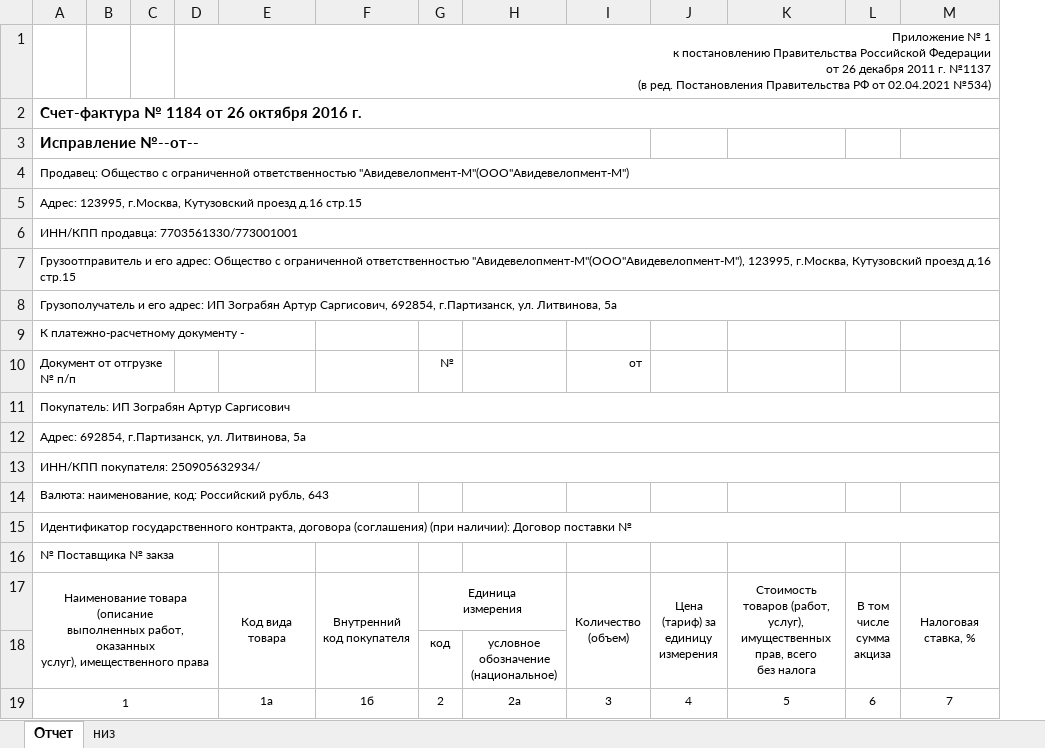
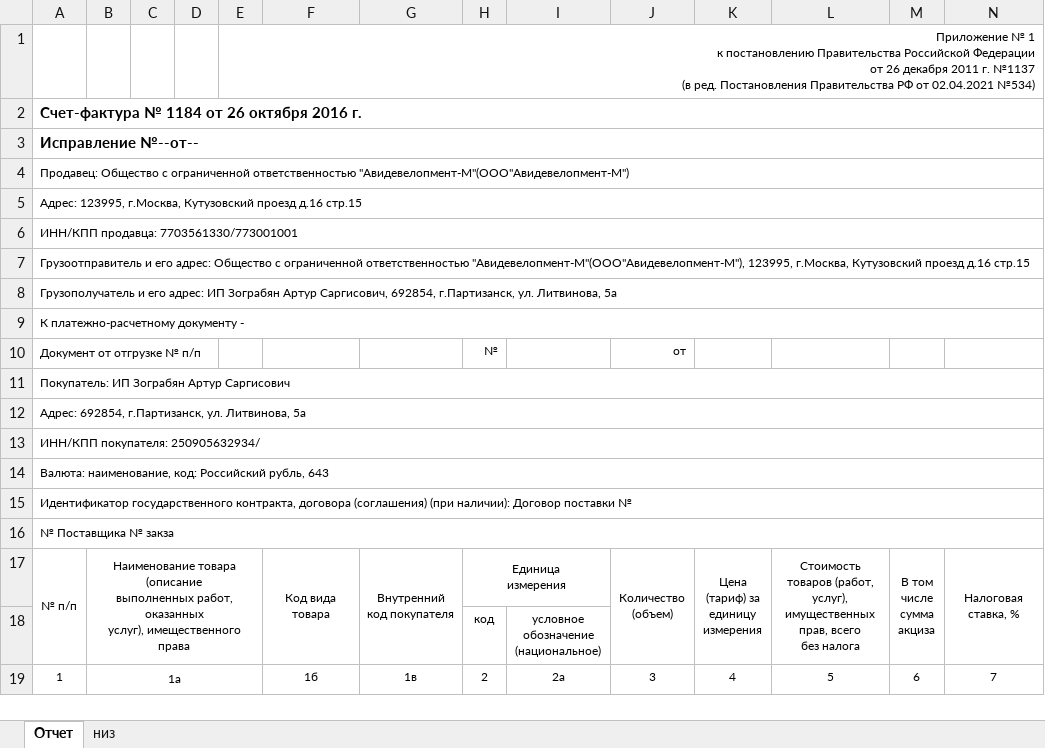
Before and after one commit to Meller008/CRM-Avi, an Excel workbook: templates/order/фактура.xlsx, sheet Отчет, drawn as a sheet; only a part is shown; values as stored, in another font and other column widths than the file's, no borders; removed rows and columns are numbered as before the commit, all else as after; ↵ is a line break in a cell; the diff names each change by its address in the sheet, - before the commit and + after, or states it on an @@ line.

Commit message:
Работа - Правка документов

```diff
--- a/templates/order/фактура.xlsx (sheet Отчет)
+++ b/templates/order/фактура.xlsx (sheet Отчет)
+column B, rows 17-19: Наименование товара (описание ↵ выполненных работ, оказанных ↵ услуг), имещественного права |  | 1a
-A2:R2 merged
+A2:V2 merged
-A3:I3 merged
+A3:V3 merged
-A4:P4 merged
+A4:V4 merged
-A5:Q5 merged
+A5:V5 merged
-A6:Q6 merged
+A6:V6 merged
-A7:R7 merged
+A7:V7 merged
-A8:Q8 merged
+A8:V8 merged
+A9:V9 merged
-A11:O11 merged
+A11:V11 merged
-A12:O12 merged
+A12:V12 merged
-A13:N13 merged
+A13:V13 merged
+A14:V14 merged
-A15:O15 merged
+A15:V15 merged
+A16:V16 merged
-A17: Наименование товара (описание ↵ выполненных работ, оказанных ↵ услуг), имещественного права
+A17: № п/п
-A17:D18 merged
+A17:A18 merged
-A19:D19 merged
-F19: 1a
+F19: 1б
-G19: 1б
+G19: 1в
```
Also changed, not shown: sheet низ, 2 other files.
